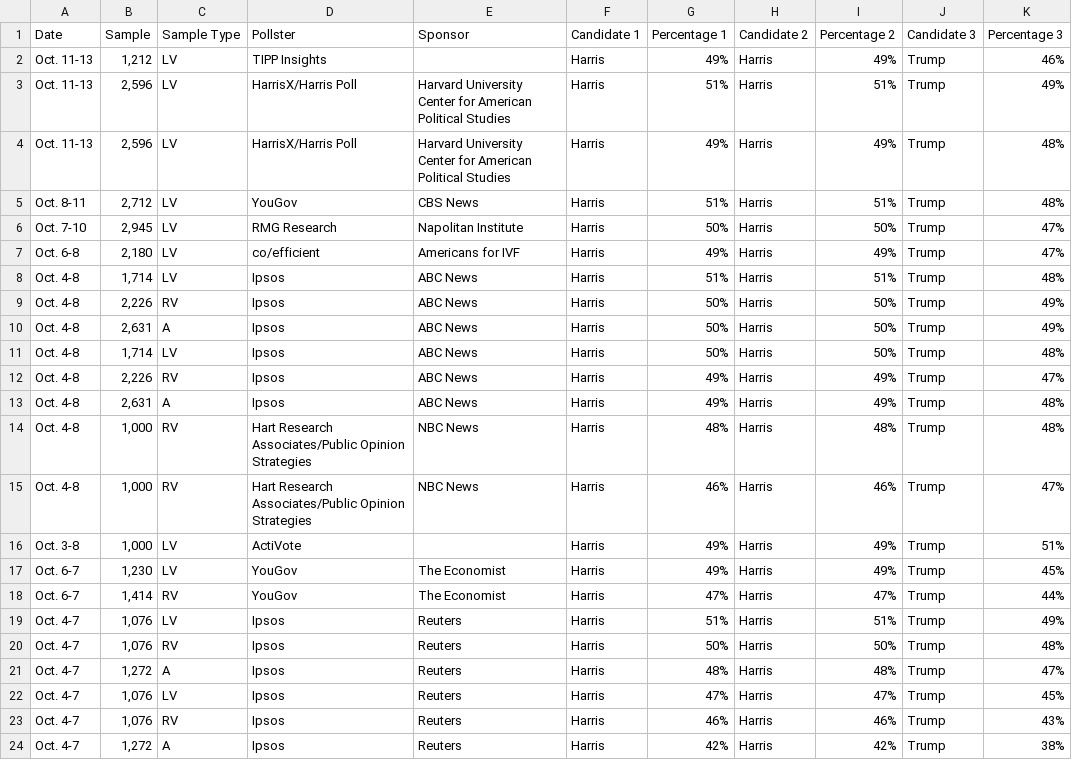
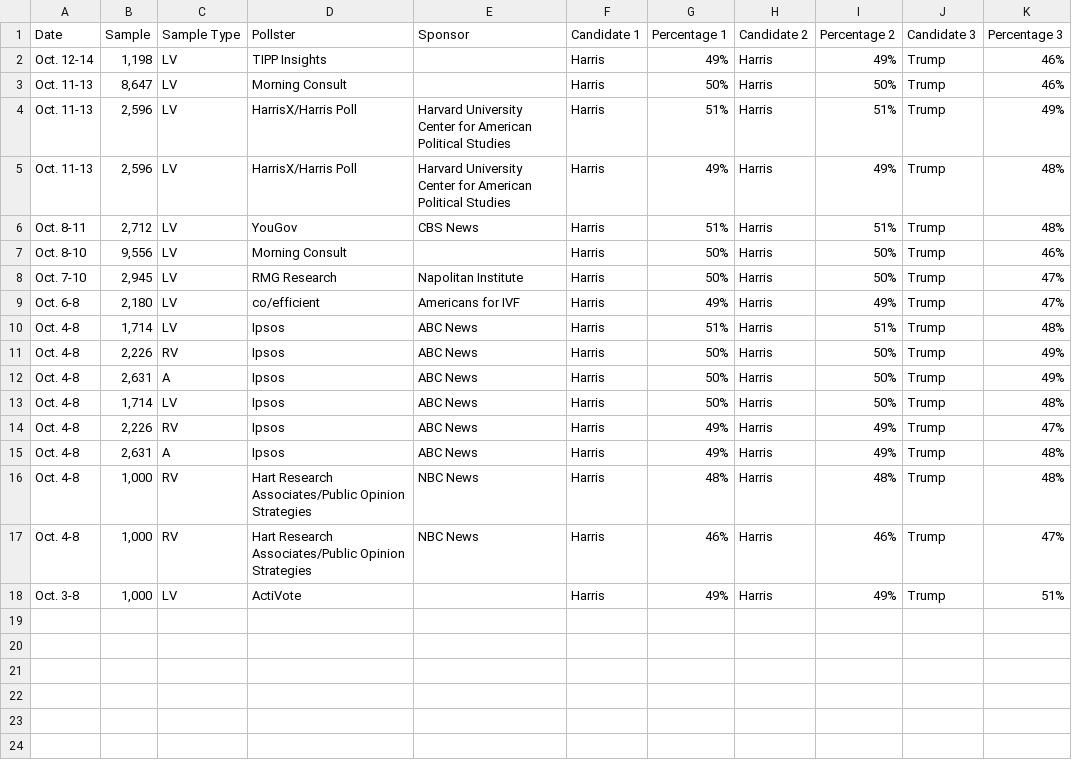
Before and after one commit to bi-cnc/USA_president_2024, a CSV file: scraped.csv, drawn as a sheet.

Commit message:
Update scraped.csv

```diff
--- a/scraped.csv
+++ b/scraped.csv
@@ -1,3 +1,4 @@
 Date,Sample,Sample Type,Pollster,Sponsor,Candidate 1,Percentage 1,Candidate 2,Percentage 2,Candidate 3,Percentage 3
-Oct. 11-13,"1,212",LV,TIPP Insights,,Harris,49%,Harris,49%,Trump,46%
+Oct. 12-14,"1,198",LV,TIPP Insights,,Harris,49%,Harris,49%,Trump,46%
+Oct. 11-13,"8,647",LV,Morning Consult,,Harris,50%,Harris,50%,Trump,46%
 Oct. 11-13,"2,596",LV,HarrisX/Harris Poll,Harvard University Center for American Political Studies,Harris,51%,Harris,51%,Trump,49%
@@ -5,2 +6,3 @@ Oct. 11-13,"2,596",LV,HarrisX/Harris Poll,Harvard University Center for American
 Oct. 8-11,"2,712",LV,YouGov,CBS News,Harris,51%,Harris,51%,Trump,48%
+Oct. 8-10,"9,556",LV,Morning Consult,,Harris,50%,Harris,50%,Trump,46%
 Oct. 7-10,"2,945",LV,RMG Research,Napolitan Institute,Harris,50%,Harris,50%,Trump,47%
@@ -16,9 +18 @@ Oct. 4-8,"1,000",RV,Hart Research Associates/Public Opinion Strategies,NBC News,
 Oct. 3-8,"1,000",LV,ActiVote,,Harris,49%,Harris,49%,Trump,51%
-Oct. 6-7,"1,230",LV,YouGov,The Economist,Harris,49%,Harris,49%,Trump,45%
-Oct. 6-7,"1,414",RV,YouGov,The Economist,Harris,47%,Harris,47%,Trump,44%
-Oct. 4-7,"1,076",LV,Ipsos,Reuters,Harris,51%,Harris,51%,Trump,49%
-Oct. 4-7,"1,076",RV,Ipsos,Reuters,Harris,50%,Harris,50%,Trump,48%
-Oct. 4-7,"1,272",A,Ipsos,Reuters,Harris,48%,Harris,48%,Trump,47%
-Oct. 4-7,"1,076",LV,Ipsos,Reuters,Harris,47%,Harris,47%,Trump,45%
-Oct. 4-7,"1,076",RV,Ipsos,Reuters,Harris,46%,Harris,46%,Trump,43%
-Oct. 4-7,"1,272",A,Ipsos,Reuters,Harris,42%,Harris,42%,Trump,38%
```
